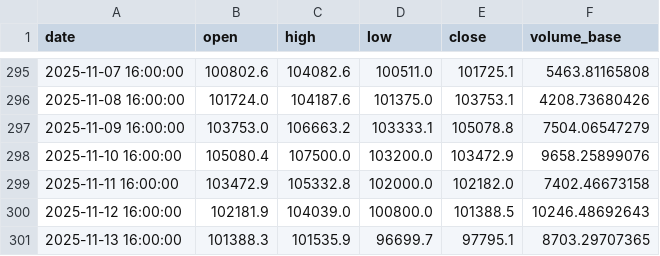
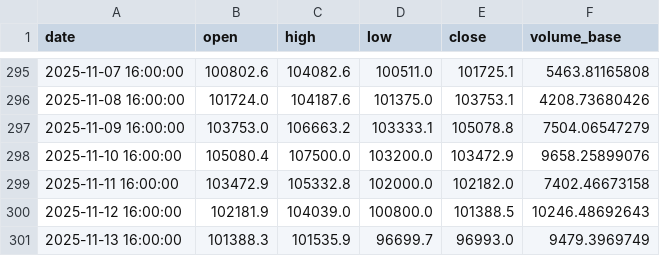
Before and after one commit to Yxggla/python-crypto-price-predict, a CSV file: data/btc-usdt_1d_okx.csv, drawn as a sheet; only a part is shown, gaps mark what is left out.

Commit message:
Refactor main.py to remove macro series functionality and related configurations. Update data_loader.py to streamline data fetching processes by eliminating macro series dependencies. Enhance visualization.py to include summary text in the indicator panel. Revise README files to reflect these changes and clarify usage instructions. Update example outputs and data files accordingly.

```diff
--- a/data/btc-usdt_1d_okx.csv
+++ b/data/btc-usdt_1d_okx.csv
@@ -300,2 +300,2 @@ date,open,high,low,close,volume_base
 2025-11-12 16:00:00,102181.9,104039.0,100800.0,101388.5,10246.48692643
-2025-11-13 16:00:00,101388.3,101535.9,96699.7,97795.1,8703.29707365
+2025-11-13 16:00:00,101388.3,101535.9,96699.7,96993.0,9479.3969749
```
Also changed, not shown: 14 other files.
